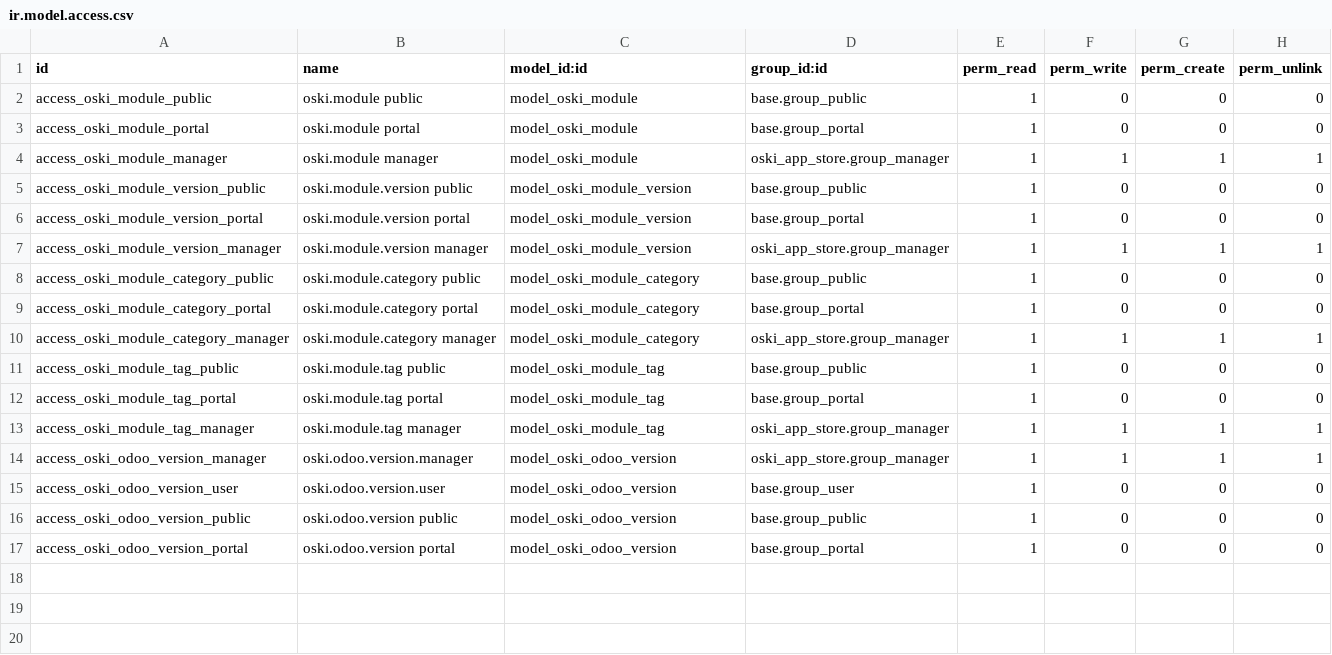
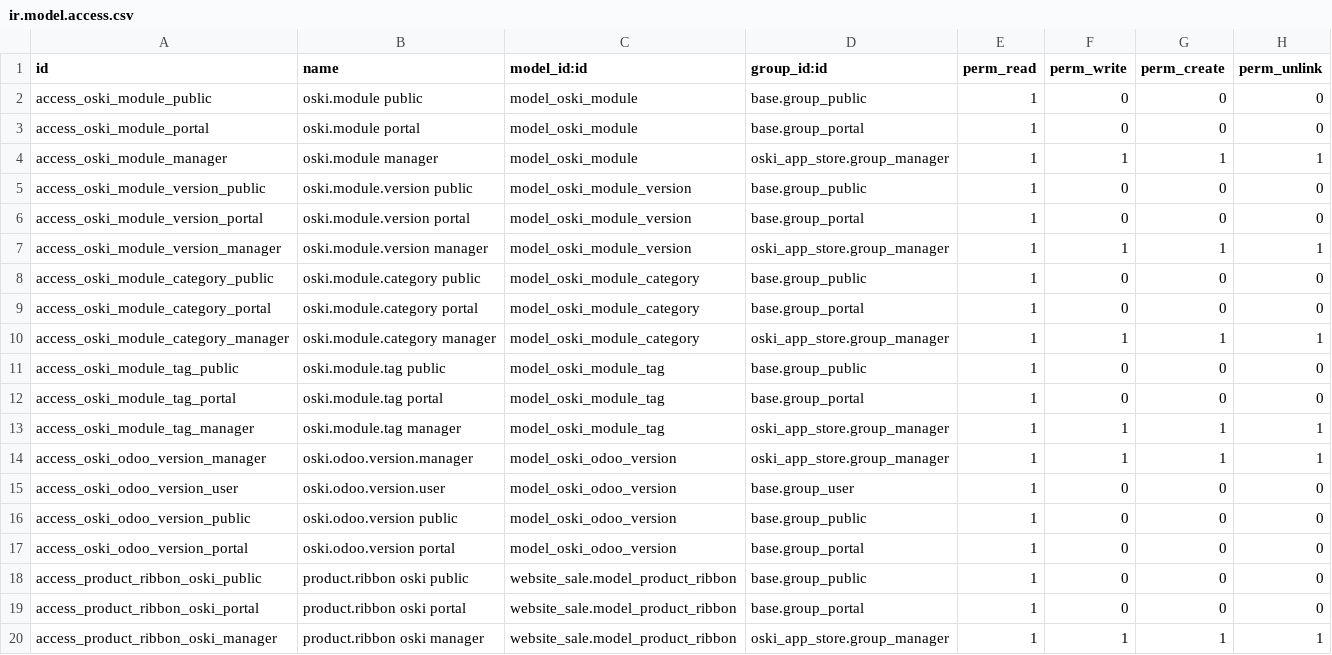
Before and after one commit to stagenie/odooskills-odoo-apps, a CSV file: oski_app_store/security/ir.model.access.csv, drawn as a sheet; the diff names each change by its address in the sheet, - before the commit and + after, or states it on an @@ line.

```diff
--- a/oski_app_store/security/ir.model.access.csv
+++ b/oski_app_store/security/ir.model.access.csv
+row 18: access_product_ribbon_oski_public | product.ribbon oski public | website_sale.model_product_ribbon | base.group_public | 1 | 0 | 0 | 0
+row 19: access_product_ribbon_oski_portal | product.ribbon oski portal | website_sale.model_product_ribbon | base.group_portal | 1 | 0 | 0 | 0
+row 20: access_product_ribbon_oski_manager | product.ribbon oski manager | website_sale.model_product_ribbon | oski_app_store.group_manager | 1 | 1 | 1 | 1
```
Also changed, not shown: oski_app_store/i18n/fr_map.tsv, 12 other files.
